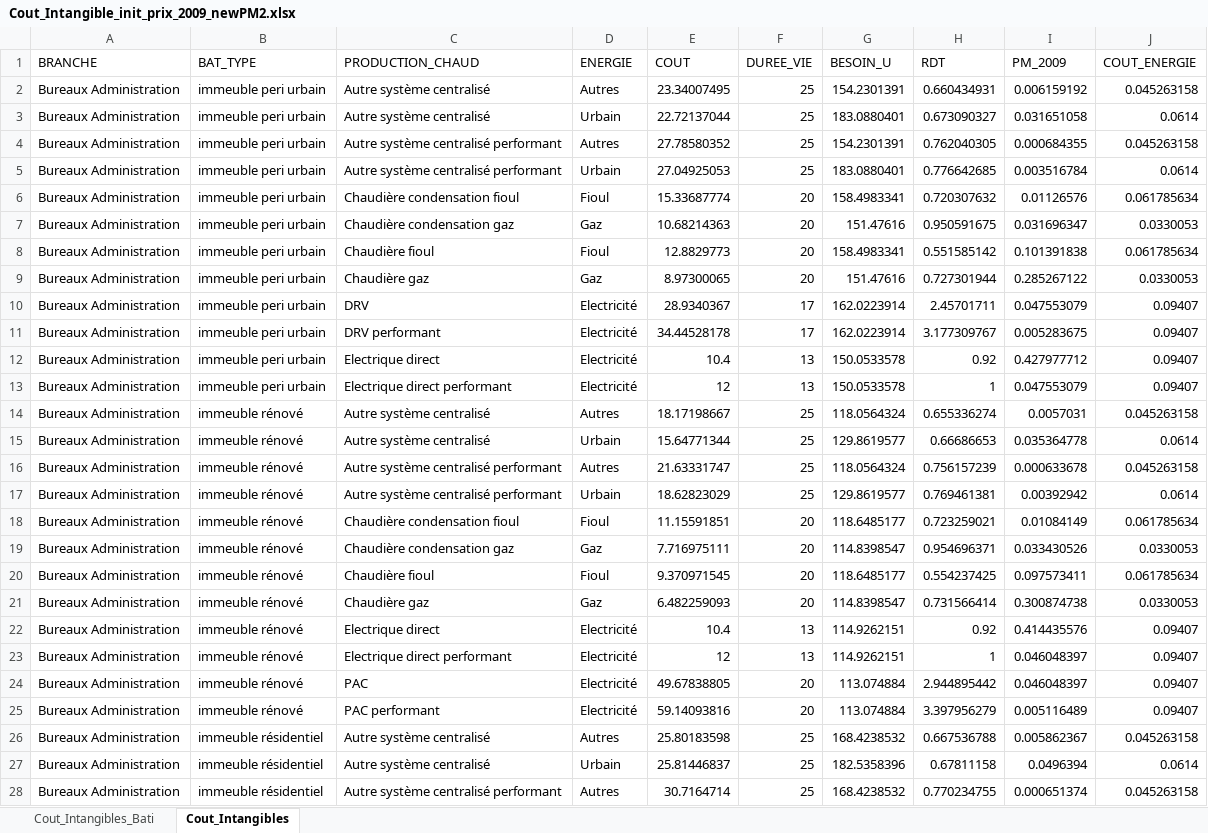
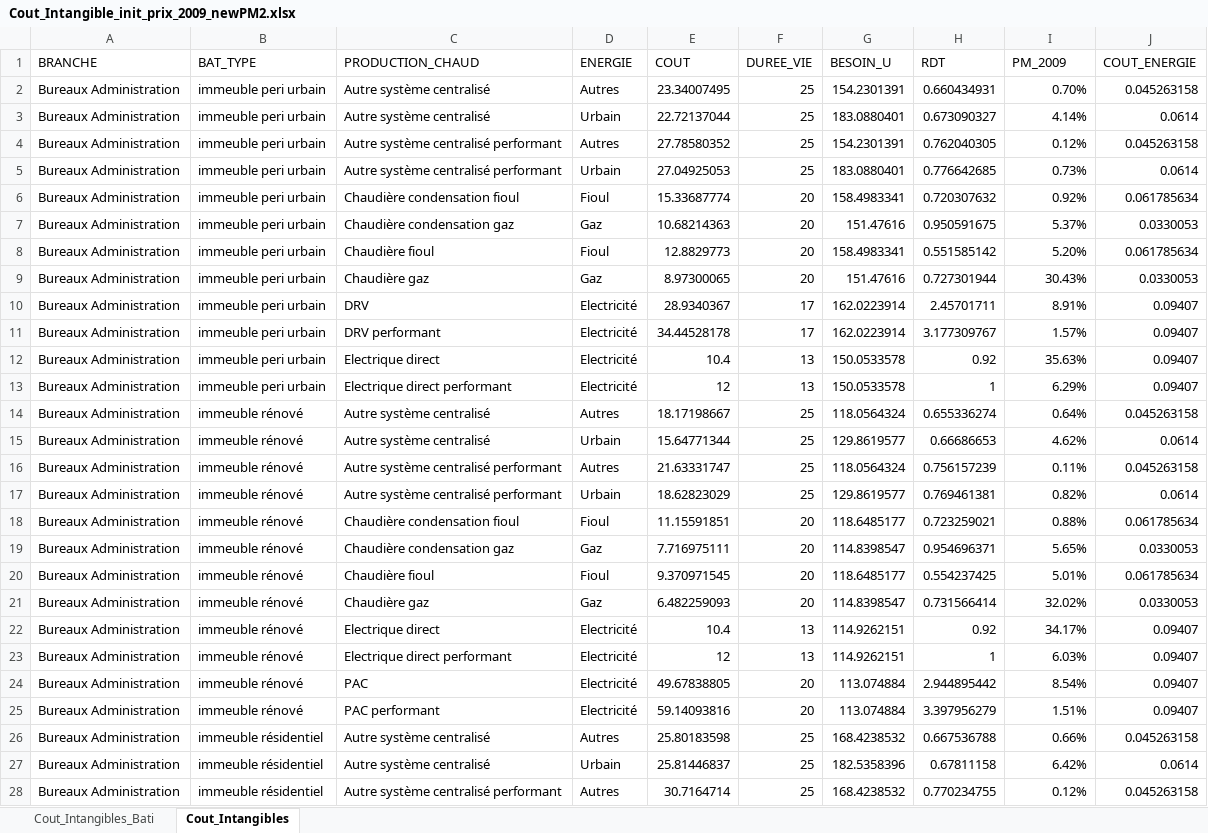
Before and after one commit to energiesDemain/tertiaire, an Excel workbook: model/Tables_init/Cout_Intangible_init_prix_2009_newPM2.xlsx, sheet Cout_Intangibles, drawn as a sheet; only a part is shown; values as stored, in another font and other column widths than the file's, no borders; the diff covers the shown part only; the diff names each change by its address in the sheet, - before the commit and + after, or states it on an @@ line.

```diff
--- a/model/Tables_init/Cout_Intangible_init_prix_2009_newPM2.xlsx (sheet Cout_Intangibles)
+++ b/model/Tables_init/Cout_Intangible_init_prix_2009_newPM2.xlsx (sheet Cout_Intangibles)
-I2 (PM_2009): 0.006159192
+I2 (PM_2009): 0.70%
-I3 (PM_2009): 0.031651058
+I3 (PM_2009): 4.14%
-I4 (PM_2009): 0.000684355
+I4 (PM_2009): 0.12%
-I5 (PM_2009): 0.003516784
+I5 (PM_2009): 0.73%
-I6 (PM_2009): 0.01126576
+I6 (PM_2009): 0.92%
-I7 (PM_2009): 0.031696347
+I7 (PM_2009): 5.37%
-I8 (PM_2009): 0.101391838
+I8 (PM_2009): 5.20%
-I9 (PM_2009): 0.285267122
+I9 (PM_2009): 30.43%
-I10 (PM_2009): 0.047553079
+I10 (PM_2009): 8.91%
-I11 (PM_2009): 0.005283675
+I11 (PM_2009): 1.57%
-I12 (PM_2009): 0.427977712
+I12 (PM_2009): 35.63%
-I13 (PM_2009): 0.047553079
+I13 (PM_2009): 6.29%
-I14 (PM_2009): 0.0057031
+I14 (PM_2009): 0.64%
-I15 (PM_2009): 0.035364778
+I15 (PM_2009): 4.62%
-I16 (PM_2009): 0.000633678
+I16 (PM_2009): 0.11%
-I17 (PM_2009): 0.00392942
+I17 (PM_2009): 0.82%
-I18 (PM_2009): 0.01084149
+I18 (PM_2009): 0.88%
-I19 (PM_2009): 0.033430526
+I19 (PM_2009): 5.65%
-I20 (PM_2009): 0.097573411
+I20 (PM_2009): 5.01%
-I21 (PM_2009): 0.300874738
+I21 (PM_2009): 32.02%
-I22 (PM_2009): 0.414435576
+I22 (PM_2009): 34.17%
-I23 (PM_2009): 0.046048397
+I23 (PM_2009): 6.03%
-I24 (PM_2009): 0.046048397
+I24 (PM_2009): 8.54%
-I25 (PM_2009): 0.005116489
+I25 (PM_2009): 1.51%
-I26 (PM_2009): 0.005862367
+I26 (PM_2009): 0.66%
-I27 (PM_2009): 0.0496394
+I27 (PM_2009): 6.42%
-I28 (PM_2009): 0.000651374
+I28 (PM_2009): 0.12%
```
Also changed, not shown: 1223 edited cells elsewhere in this sheet, model/Tables_init/Cout_Intangible_init.xlsx, 9 other files.
